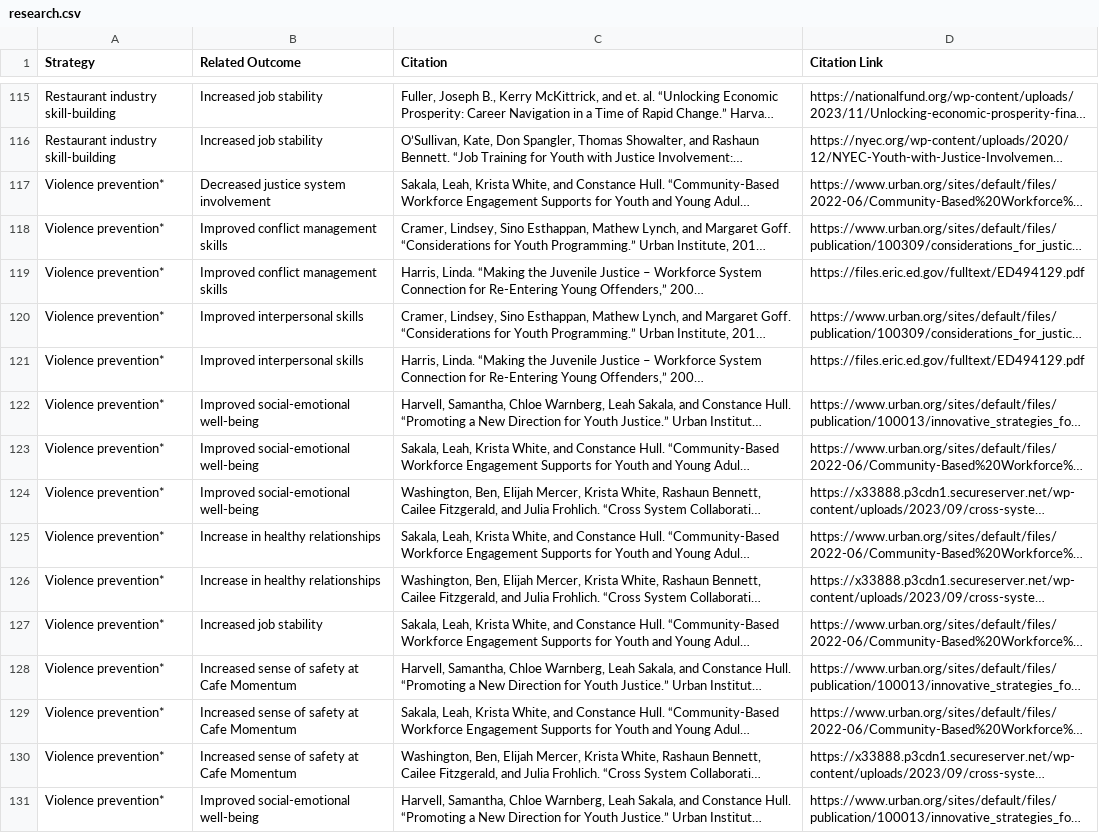
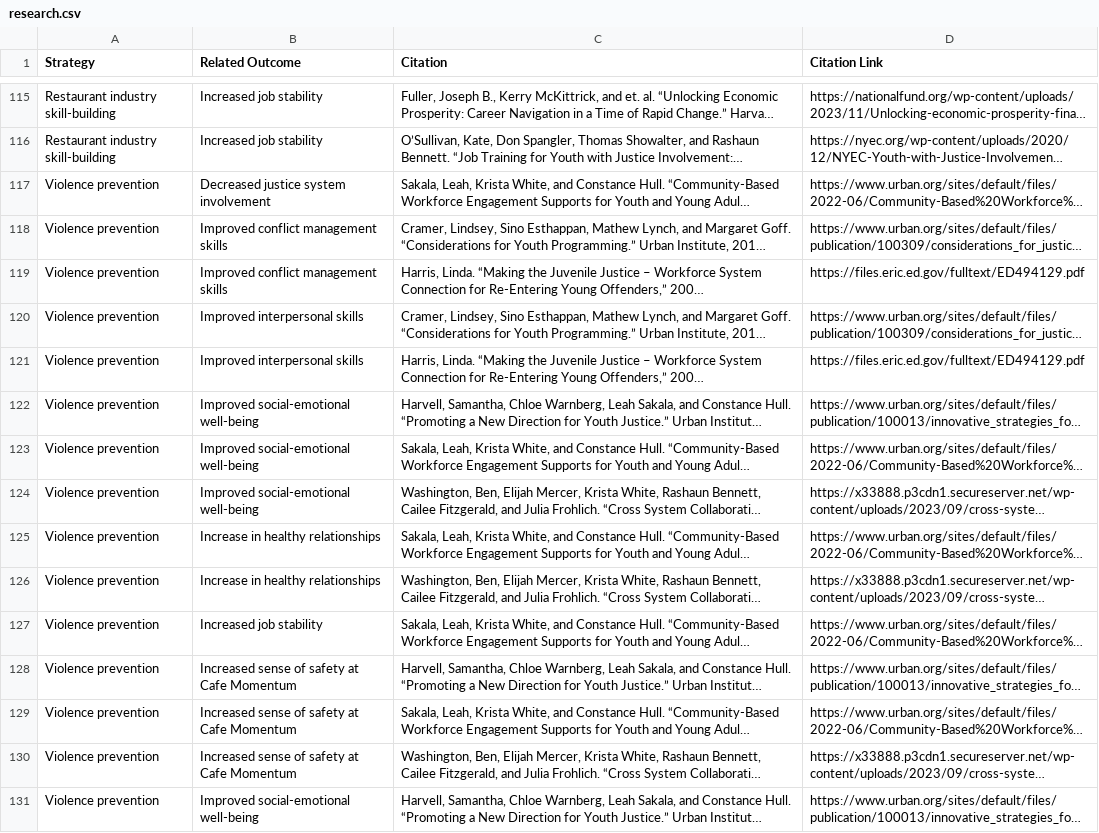
Before and after one commit to januaryadvisors/purpose-built-dashboard, a CSV file: data/research.csv, drawn as a sheet; only a part is shown, gaps mark what is left out; long unchanged cells end in …; the diff names each change by its address in the sheet, - before the commit and + after, or states it on an @@ line.

```diff
--- a/data/research.csv
+++ b/data/research.csv
-A117:A131 (Strategy): Violence prevention*
+A117:A131 (Strategy): Violence prevention
```
Also changed, not shown: data/logic_model.csv, 10 other files.
